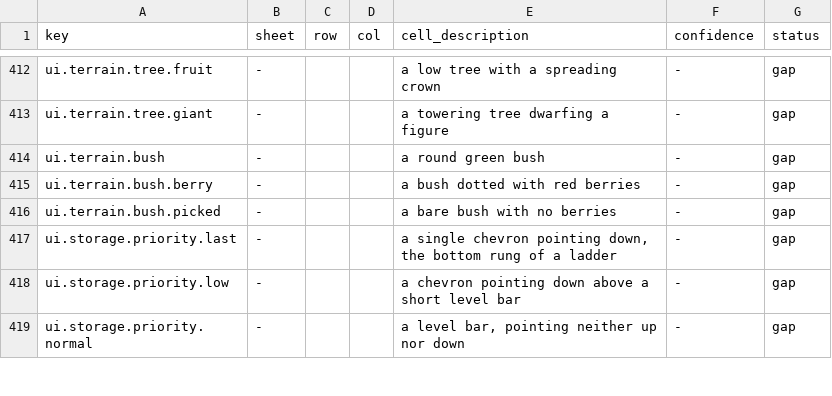
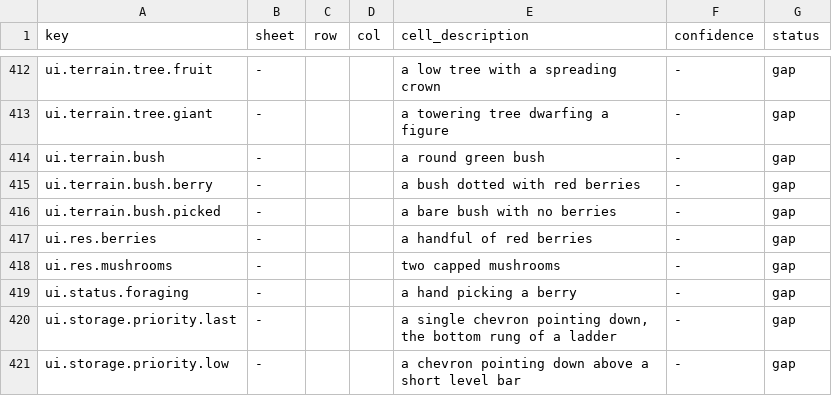
Before and after one commit to 1mitten/odyssey, a CSV file: docs/design/icon-map.csv, drawn as a sheet; only a part is shown, gaps mark what is left out; the shorter side is filled out with more unchanged rows; the diff names each change by its address in the sheet, - before the commit and + after, or states it on an @@ line.

```diff
--- a/docs/design/icon-map.csv
+++ b/docs/design/icon-map.csv
+row 417: ui.res.berries | - |  |  | a handful of red berries | - | gap
+row 418: ui.res.mushrooms | - |  |  | two capped mushrooms | - | gap
+row 419: ui.status.foraging | - |  |  | a hand picking a berry | - | gap
```
Also changed, not shown: docs/design/icon-keys.csv, 47 other files.
